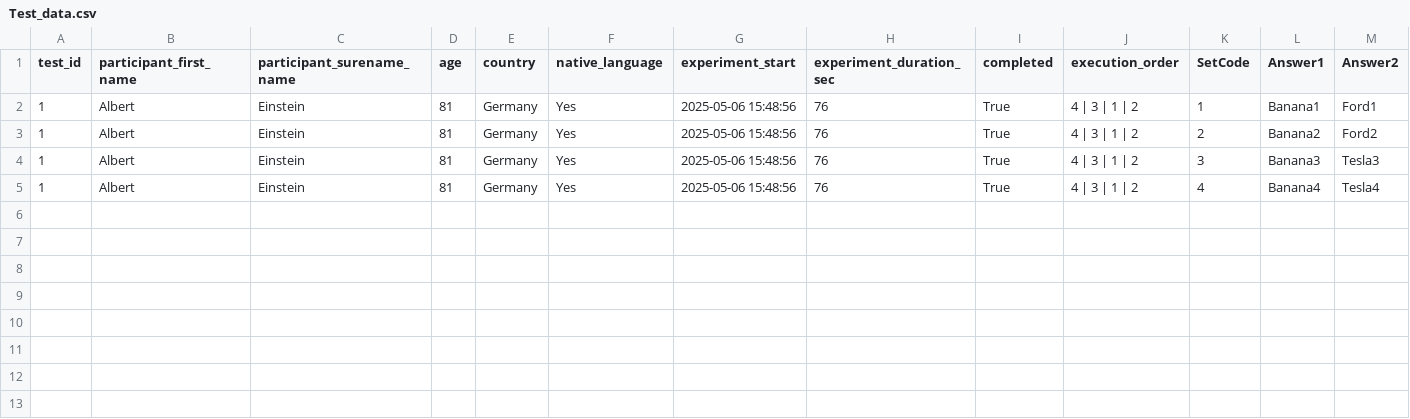
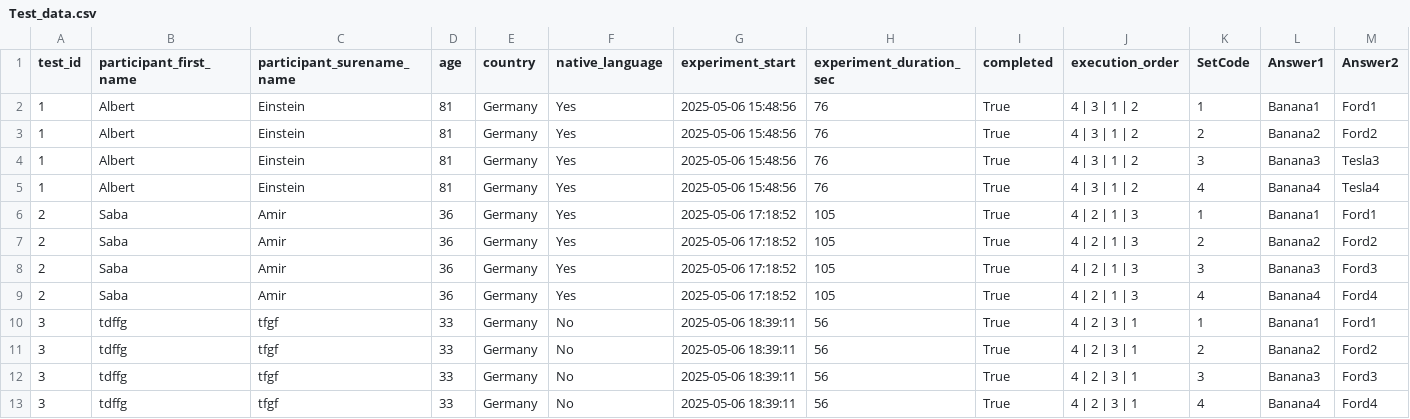
Before and after one commit to Amidn/JTBrix, a CSV file: src/JTBrix/data/results/Test_data.csv, drawn as a sheet; only a part is shown; rows hold the shown columns only; the diff names each change by its address in the sheet, - before the commit and + after, or states it on an @@ line.

```diff
--- a/src/JTBrix/data/results/Test_data.csv
+++ b/src/JTBrix/data/results/Test_data.csv
+row 6: 2 | Saba | Amir | 36 | Germany | Yes | 2025-05-06 17:18:52 | 105 | True | 4 | 2 | 1 | 3 | 1 | Banana1 | Ford1
+row 7: 2 | Saba | Amir | 36 | Germany | Yes | 2025-05-06 17:18:52 | 105 | True | 4 | 2 | 1 | 3 | 2 | Banana2 | Ford2
+row 8: 2 | Saba | Amir | 36 | Germany | Yes | 2025-05-06 17:18:52 | 105 | True | 4 | 2 | 1 | 3 | 3 | Banana3 | Ford3
+row 9: 2 | Saba | Amir | 36 | Germany | Yes | 2025-05-06 17:18:52 | 105 | True | 4 | 2 | 1 | 3 | 4 | Banana4 | Ford4
+row 10: 3 | tdffg | tfgf | 33 | Germany | No | 2025-05-06 18:39:11 | 56 | True | 4 | 2 | 3 | 1 | 1 | Banana1 | Ford1
+row 11: 3 | tdffg | tfgf | 33 | Germany | No | 2025-05-06 18:39:11 | 56 | True | 4 | 2 | 3 | 1 | 2 | Banana2 | Ford2
+row 12: 3 | tdffg | tfgf | 33 | Germany | No | 2025-05-06 18:39:11 | 56 | True | 4 | 2 | 3 | 1 | 3 | Banana3 | Ford3
+row 13: 3 | tdffg | tfgf | 33 | Germany | No | 2025-05-06 18:39:11 | 56 | True | 4 | 2 | 3 | 1 | 4 | Banana4 | Ford4
```
Also changed, not shown: 6 other files.
